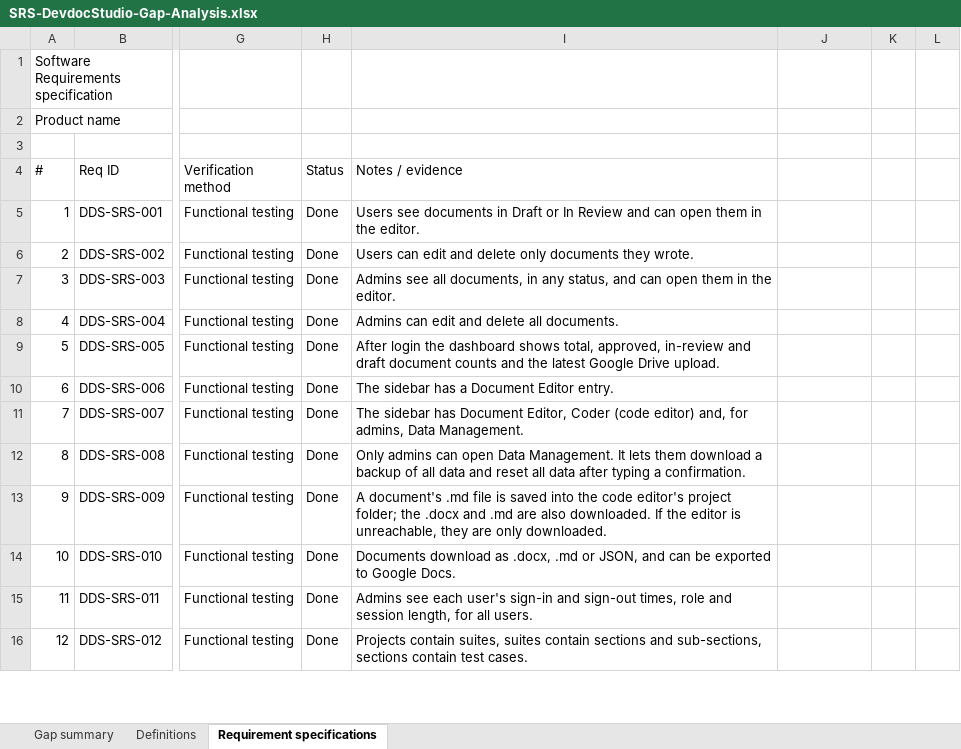
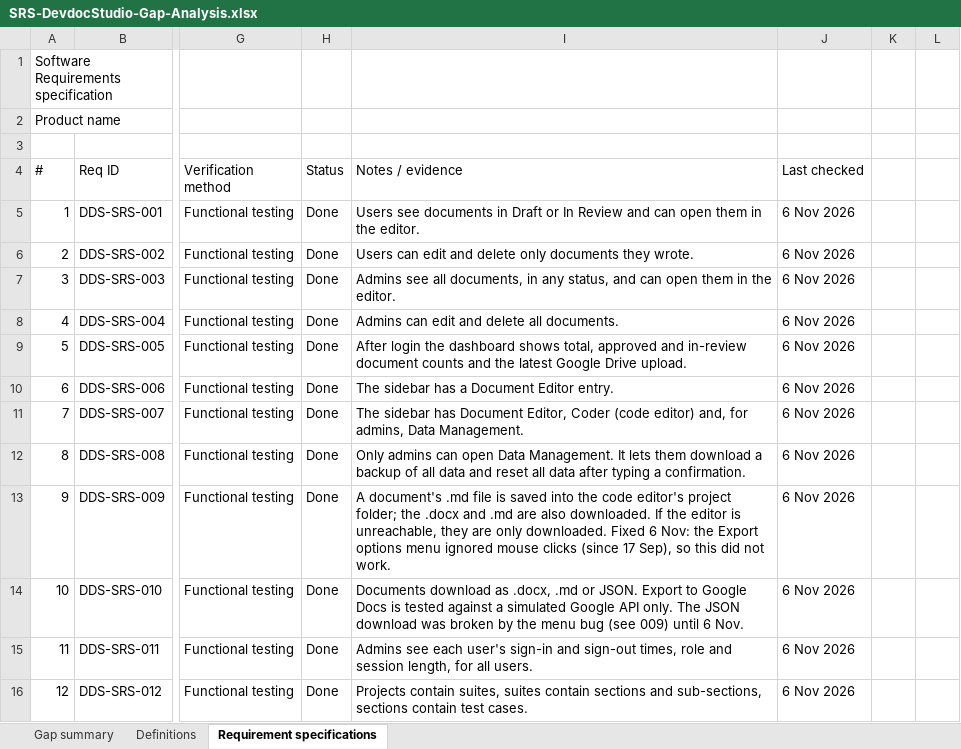
Before and after one commit to karthikbalaji1650/devdoc.prototype, an Excel workbook: docs/planning/SRS-DevdocStudio-Gap-Analysis.xlsx, sheet Requirement specifications, drawn as a sheet; only a part is shown, gaps mark what is left out; values as stored, in another font and other column widths than the file's, no cell formats; the diff covers the shown part only; the diff names each change by its address in the sheet, - before the commit and + after, or states it on an @@ line.

```diff
--- a/docs/planning/SRS-DevdocStudio-Gap-Analysis.xlsx (sheet Requirement specifications)
+++ b/docs/planning/SRS-DevdocStudio-Gap-Analysis.xlsx (sheet Requirement specifications)
-J4: (empty)
+J4: Last checked
-J5:J16 (Last checked): (empty)
+J5:J16 (Last checked): 6 Nov 2026
-I9 (Notes / evidence): …shows total, approved, in-review and draft document counts…
+I9 (Notes / evidence): …shows total, approved and in-review document counts…
-I13 (Notes / evidence): …only downloaded.
+I13 (Notes / evidence): …only downloaded. Fixed 6 Nov: the Export options menu ignored mouse clicks (since 17 Sep), so this did not work.
-I14 (Notes / evidence): ….md or JSON, and can be exported to Google Docs.
+I14 (Notes / evidence): ….md or JSON. Export to Google Docs is tested against a simulated Google API only. The JSON download was broken by the menu bug (see 009) until 6 Nov.
```
Also changed, not shown: 60 edited cells elsewhere in this sheet, sheet Gap summary, cell formats, formulas that keep their value, 4 other files.
